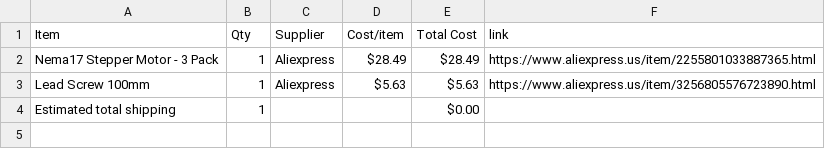
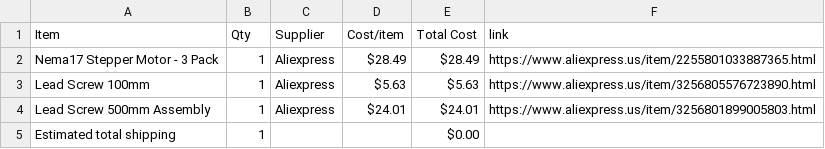
Before and after one commit to andyydong/AIMS, a CSV file: BOM.csv, drawn as a sheet; the diff names each change by its address in the sheet, - before the commit and + after, or states it on an @@ line.

Commit message:
Sync AIMS: Automated Inventory Management System from Half Life

```diff
--- a/BOM.csv
+++ b/BOM.csv
+row 4: Lead Screw 500mm Assembly | 1 | Aliexpress | $24.01 | $24.01 | https://www.aliexpress.us/item/3256801899005803.html
```
